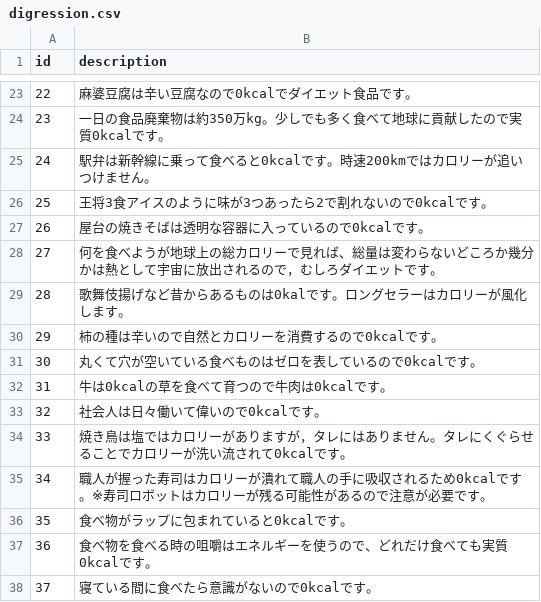
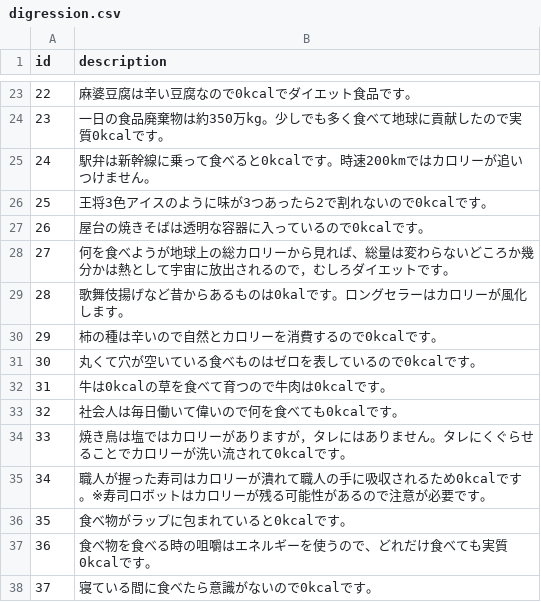
Before and after one commit to ky0613/cheat_day_master, a CSV file: db/csv_data/digression.csv, drawn as a sheet; only a part is shown, gaps mark what is left out.

```diff
--- a/db/csv_data/digression.csv
+++ b/db/csv_data/digression.csv
@@ -25,5 +25,5 @@ id,description
 24,駅弁は新幹線に乗って食べると0kcalです。時速200kmではカロリーが追いつけません。
-25,王将3食アイスのように味が3つあったら2で割れないので0kcalです。
+25,王将3色アイスのように味が3つあったら2で割れないので0kcalです。
 26,屋台の焼きそばは透明な容器に入っているので0kcalです。
-27,何を食べようが地球上の総カロリーで見れば、総量は変わらないどころか幾分かは熱として宇宙に放出されるので，むしろダイエットです。
+27,何を食べようが地球上の総カロリーから見れば、総量は変わらないどころか幾分かは熱として宇宙に放出されるので，むしろダイエットです。
 28,歌舞伎揚げなど昔からあるものは0kalです。ロングセラーはカロリーが風化します。
@@ -32,3 +32,3 @@ id,description
 31,牛は0kcalの草を食べて育つので牛肉は0kcalです。
-32,社会人は日々働いて偉いので0kcalです。
+32,社会人は毎日働いて偉いので何を食べても0kcalです。
 33,焼き鳥は塩ではカロリーがありますが，タレにはありません。タレにくぐらせることでカロリーが洗い流されて0kcalです。
```
Also changed, not shown: 2 other files.
